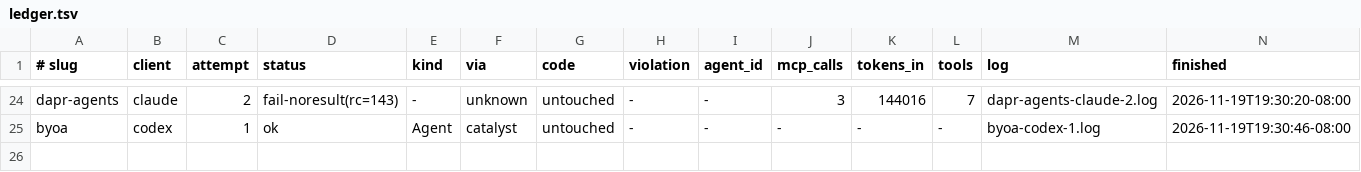
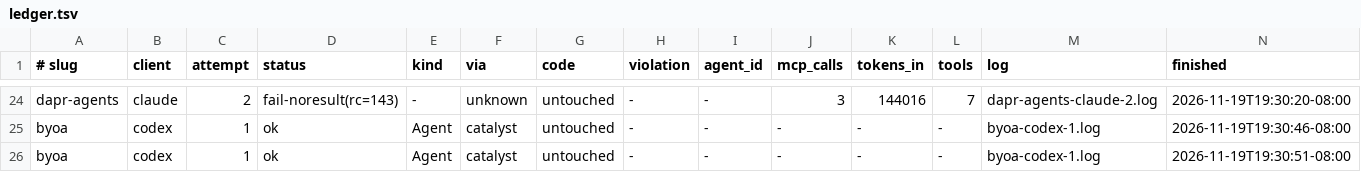
Before and after one commit to Eileen-Yu/spike-a-agents, a TSV file: results/plugin-quality-v3/ledger.tsv, drawn as a sheet; only a part is shown, gaps mark what is left out; rows hold the shown columns only; the diff names each change by its address in the sheet, - before the commit and + after, or states it on an @@ line.

Commit message:
Spike A v3: BYOA × codex #1 ok

```diff
--- a/results/plugin-quality-v3/ledger.tsv
+++ b/results/plugin-quality-v3/ledger.tsv
+row 26: byoa | codex | 1 | ok | Agent | catalyst | untouched | - | - | - | - | - | byoa-codex-1.log | 2026-11-19T19:30:51-08:00
```
Also changed, not shown: 3 other files.
